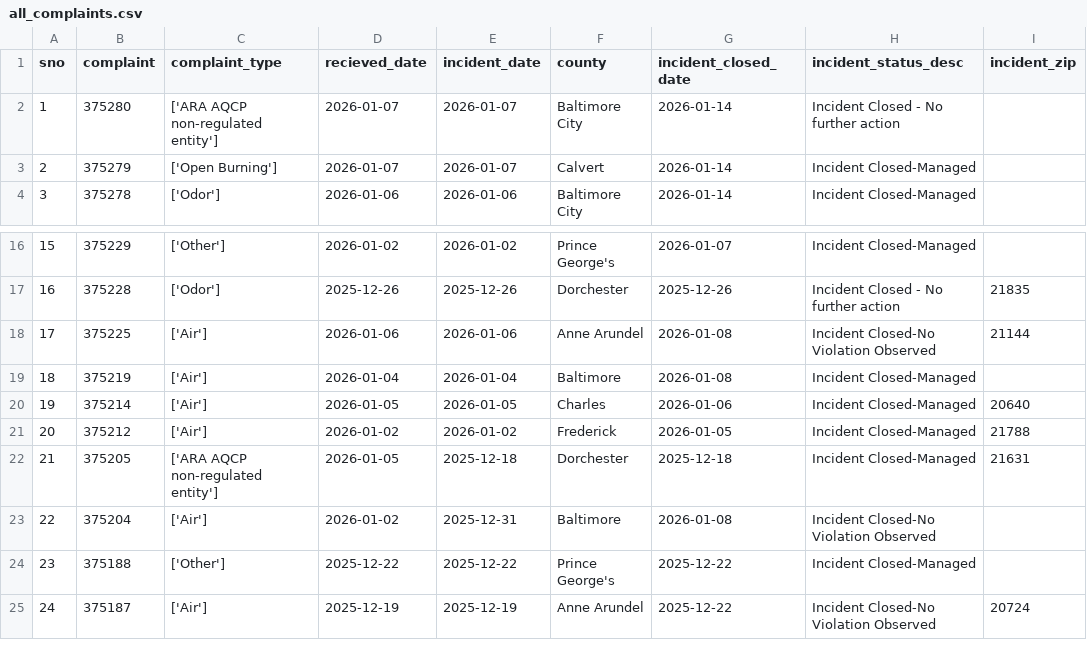
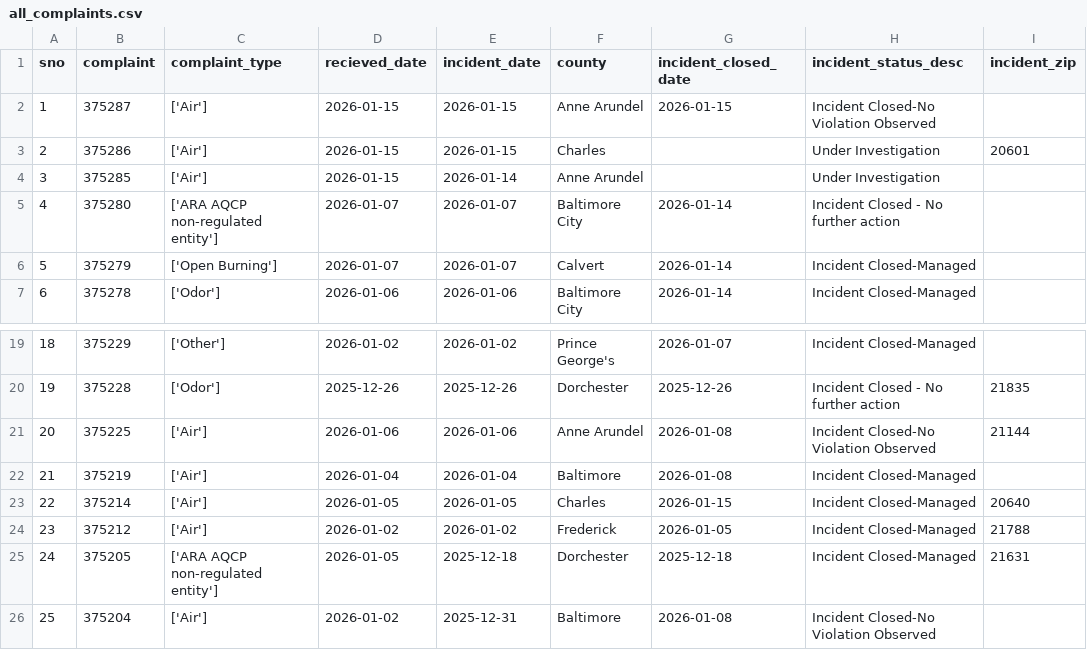
Before and after one commit to david-a-weisz/live-nicar-pipeline, a CSV file: exported_data/all_complaints.csv, drawn as a sheet; only a part is shown, gaps mark what is left out; the shorter side is filled out with more unchanged rows; addresses are those after the commit; the diff names each change by its address in the sheet, - before the commit and + after, or states it on an @@ line.

```diff
--- a/exported_data/all_complaints.csv
+++ b/exported_data/all_complaints.csv
+row 2: 1 | 375287 | ['Air'] | 2026-01-15 | 2026-01-15 | Anne Arundel | 2026-01-15 | Incident Closed-No Violation Observed
+row 3: 2 | 375286 | ['Air'] | 2026-01-15 | 2026-01-15 | Charles |  | Under Investigation | 20601
+row 4: 3 | 375285 | ['Air'] | 2026-01-15 | 2026-01-14 | Anne Arundel |  | Under Investigation
@@ column A (sno) renumbered from row 5 down @@
-G23 (incident_closed_date): 2026-01-06
+G23 (incident_closed_date): 2026-01-15
```
Also changed, not shown: exported_data/complaint_type_frequency.csv, exported_data/county_frequency.csv, 1 other file.
